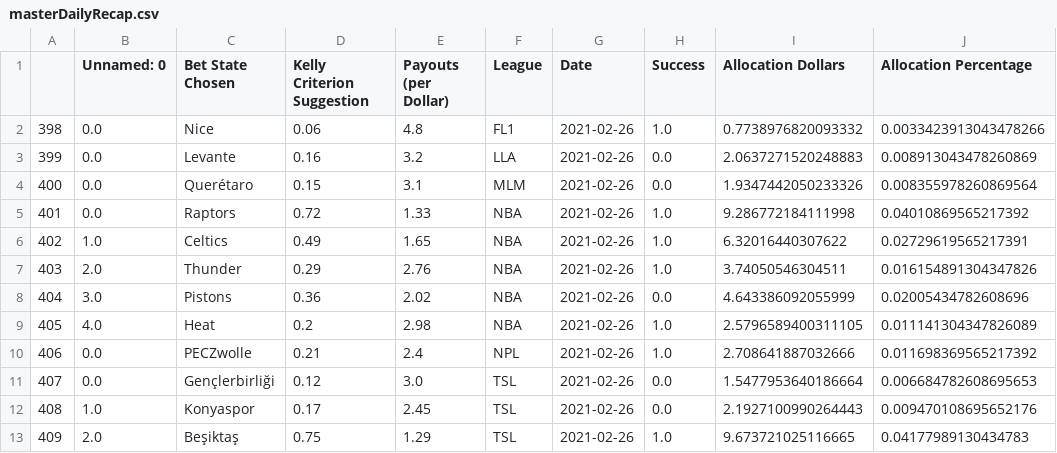
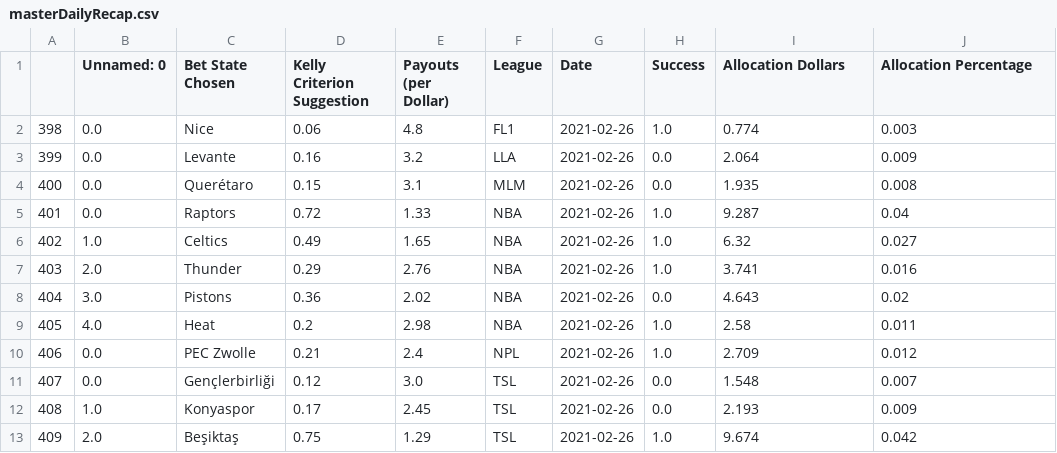
Before and after one commit to axz2000/sportsbook, a CSV file: BETATest/masterDailyRecap.csv, drawn as a sheet.

```diff
--- a/BETATest/masterDailyRecap.csv
+++ b/BETATest/masterDailyRecap.csv
@@ -1,13 +1,13 @@
 ,Unnamed: 0,Bet State Chosen,Kelly Criterion Suggestion,Payouts (per Dollar),League,Date,Success,Allocation Dollars,Allocation Percentage
-398,0.0,Nice,0.06,4.8,FL1,2021-02-26,1.0,0.7738976820093332,0.0033423913043478266
-399,0.0,Levante,0.16,3.2,LLA,2021-02-26,0.0,2.0637271520248883,0.008913043478260869
-400,0.0,Querétaro,0.15,3.1,MLM,2021-02-26,0.0,1.9347442050233326,0.008355978260869564
-401,0.0,Raptors,0.72,1.33,NBA,2021-02-26,1.0,9.286772184111998,0.04010869565217392
-402,1.0,Celtics,0.49,1.65,NBA,2021-02-26,1.0,6.32016440307622,0.02729619565217391
-403,2.0,Thunder,0.29,2.76,NBA,2021-02-26,1.0,3.74050546304511,0.016154891304347826
-404,3.0,Pistons,0.36,2.02,NBA,2021-02-26,0.0,4.643386092055999,0.02005434782608696
-405,4.0,Heat,0.2,2.98,NBA,2021-02-26,1.0,2.5796589400311105,0.011141304347826089
-406,0.0,PECZwolle,0.21,2.4,NPL,2021-02-26,1.0,2.708641887032666,0.011698369565217392
-407,0.0,Gençlerbirliği,0.12,3.0,TSL,2021-02-26,0.0,1.5477953640186664,0.006684782608695653
-408,1.0,Konyaspor,0.17,2.45,TSL,2021-02-26,0.0,2.1927100990264443,0.009470108695652176
-409,2.0,Beşiktaş,0.75,1.29,TSL,2021-02-26,1.0,9.673721025116665,0.04177989130434783
+398,0.0,Nice,0.06,4.8,FL1,2021-02-26,1.0,0.774,0.003
+399,0.0,Levante,0.16,3.2,LLA,2021-02-26,0.0,2.064,0.009
+400,0.0,Querétaro,0.15,3.1,MLM,2021-02-26,0.0,1.935,0.008
+401,0.0,Raptors,0.72,1.33,NBA,2021-02-26,1.0,9.287,0.04
+402,1.0,Celtics,0.49,1.65,NBA,2021-02-26,1.0,6.32,0.027
+403,2.0,Thunder,0.29,2.76,NBA,2021-02-26,1.0,3.741,0.016
+404,3.0,Pistons,0.36,2.02,NBA,2021-02-26,0.0,4.643,0.02
+405,4.0,Heat,0.2,2.98,NBA,2021-02-26,1.0,2.58,0.011
+406,0.0,PEC Zwolle,0.21,2.4,NPL,2021-02-26,1.0,2.709,0.012
+407,0.0,Gençlerbirliği,0.12,3.0,TSL,2021-02-26,0.0,1.548,0.007
+408,1.0,Konyaspor,0.17,2.45,TSL,2021-02-26,0.0,2.193,0.009
+409,2.0,Beşiktaş,0.75,1.29,TSL,2021-02-26,1.0,9.674,0.042
```
Also changed, not shown: BETATest/masterDaily.csv, BETATest/masterPush.csv, 4 other files.
